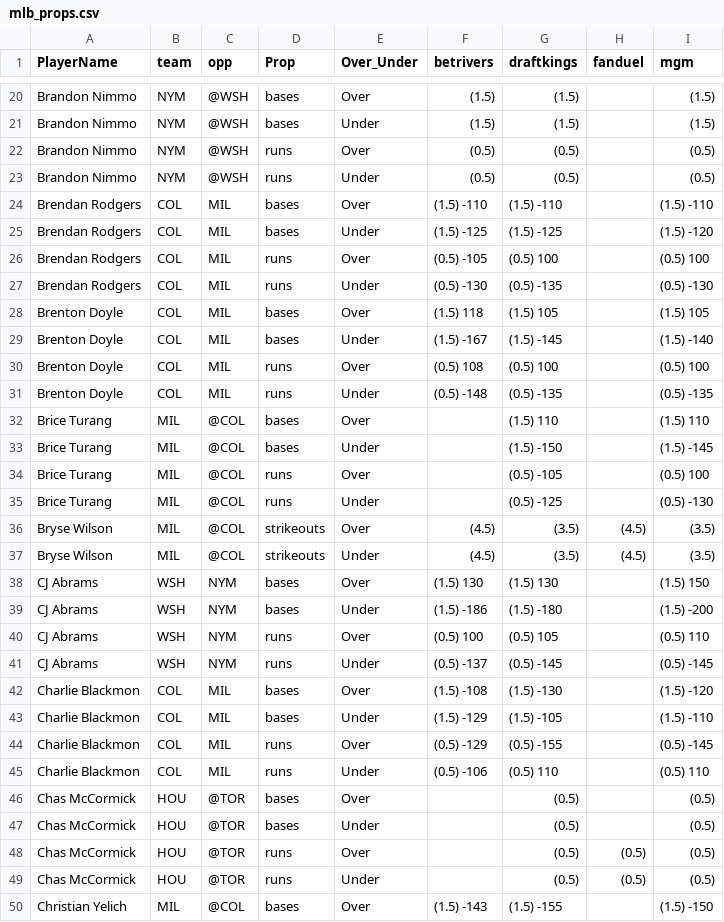
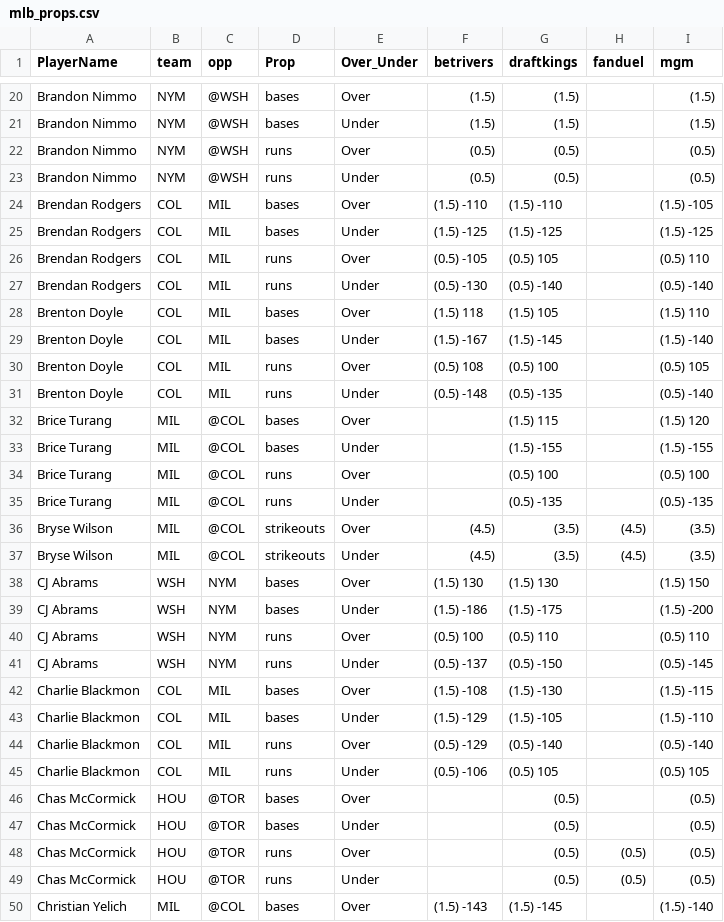
Before and after one commit to DhirenShivdasani/mlb, a CSV file: mlb_props.csv, drawn as a sheet; only a part is shown, gaps mark what is left out; the diff covers the shown part only.

Commit message:
Automated update by scheduler

```diff
--- a/mlb_props.csv
+++ b/mlb_props.csv
@@ -23,14 +23,14 @@ Brandon Nimmo,NYM,@WSH,runs,Over,(0.5) ,(0.5) ,,(0.5)
 Brandon Nimmo,NYM,@WSH,runs,Under,(0.5) ,(0.5) ,,(0.5)
-Brendan Rodgers,COL,MIL,bases,Over,(1.5) -110,(1.5) -110,,(1.5) -110
-Brendan Rodgers,COL,MIL,bases,Under,(1.5) -125,(1.5) -125,,(1.5) -120
-Brendan Rodgers,COL,MIL,runs,Over,(0.5) -105,(0.5) 100,,(0.5) 100
-Brendan Rodgers,COL,MIL,runs,Under,(0.5) -130,(0.5) -135,,(0.5) -130
-Brenton Doyle,COL,MIL,bases,Over,(1.5) 118,(1.5) 105,,(1.5) 105
+Brendan Rodgers,COL,MIL,bases,Over,(1.5) -110,(1.5) -110,,(1.5) -105
+Brendan Rodgers,COL,MIL,bases,Under,(1.5) -125,(1.5) -125,,(1.5) -125
+Brendan Rodgers,COL,MIL,runs,Over,(0.5) -105,(0.5) 105,,(0.5) 110
+Brendan Rodgers,COL,MIL,runs,Under,(0.5) -130,(0.5) -140,,(0.5) -140
+Brenton Doyle,COL,MIL,bases,Over,(1.5) 118,(1.5) 105,,(1.5) 110
 Brenton Doyle,COL,MIL,bases,Under,(1.5) -167,(1.5) -145,,(1.5) -140
-Brenton Doyle,COL,MIL,runs,Over,(0.5) 108,(0.5) 100,,(0.5) 100
-Brenton Doyle,COL,MIL,runs,Under,(0.5) -148,(0.5) -135,,(0.5) -135
-Brice Turang,MIL,@COL,bases,Over,,(1.5) 110,,(1.5) 110
-Brice Turang,MIL,@COL,bases,Under,,(1.5) -150,,(1.5) -145
-Brice Turang,MIL,@COL,runs,Over,,(0.5) -105,,(0.5) 100
-Brice Turang,MIL,@COL,runs,Under,,(0.5) -125,,(0.5) -130
+Brenton Doyle,COL,MIL,runs,Over,(0.5) 108,(0.5) 100,,(0.5) 105
+Brenton Doyle,COL,MIL,runs,Under,(0.5) -148,(0.5) -135,,(0.5) -140
+Brice Turang,MIL,@COL,bases,Over,,(1.5) 115,,(1.5) 120
+Brice Turang,MIL,@COL,bases,Under,,(1.5) -155,,(1.5) -155
+Brice Turang,MIL,@COL,runs,Over,,(0.5) 100,,(0.5) 100
+Brice Turang,MIL,@COL,runs,Under,,(0.5) -135,,(0.5) -135
 Bryse Wilson,MIL,@COL,strikeouts,Over,(4.5) ,(3.5) ,(4.5) ,(3.5)
@@ -38,9 +38,9 @@ Bryse Wilson,MIL,@COL,strikeouts,Under,(4.5) ,(3.5) ,(4.5) ,(3.5)
 CJ Abrams,WSH,NYM,bases,Over,(1.5) 130,(1.5) 130,,(1.5) 150
-CJ Abrams,WSH,NYM,bases,Under,(1.5) -186,(1.5) -180,,(1.5) -200
-CJ Abrams,WSH,NYM,runs,Over,(0.5) 100,(0.5) 105,,(0.5) 110
-CJ Abrams,WSH,NYM,runs,Under,(0.5) -137,(0.5) -145,,(0.5) -145
-Charlie Blackmon,COL,MIL,bases,Over,(1.5) -108,(1.5) -130,,(1.5) -120
+CJ Abrams,WSH,NYM,bases,Under,(1.5) -186,(1.5) -175,,(1.5) -200
+CJ Abrams,WSH,NYM,runs,Over,(0.5) 100,(0.5) 110,,(0.5) 110
+CJ Abrams,WSH,NYM,runs,Under,(0.5) -137,(0.5) -150,,(0.5) -145
+Charlie Blackmon,COL,MIL,bases,Over,(1.5) -108,(1.5) -130,,(1.5) -115
 Charlie Blackmon,COL,MIL,bases,Under,(1.5) -129,(1.5) -105,,(1.5) -110
-Charlie Blackmon,COL,MIL,runs,Over,(0.5) -129,(0.5) -155,,(0.5) -145
-Charlie Blackmon,COL,MIL,runs,Under,(0.5) -106,(0.5) 110,,(0.5) 110
+Charlie Blackmon,COL,MIL,runs,Over,(0.5) -129,(0.5) -140,,(0.5) -140
+Charlie Blackmon,COL,MIL,runs,Under,(0.5) -106,(0.5) 105,,(0.5) 105
 Chas McCormick,HOU,@TOR,bases,Over,,(0.5) ,,(0.5)
@@ -49,2 +49,2 @@ Chas McCormick,HOU,@TOR,runs,Over,,(0.5) ,(0.5) ,(0.5)
 Chas McCormick,HOU,@TOR,runs,Under,,(0.5) ,(0.5) ,(0.5)
-Christian Yelich,MIL,@COL,bases,Over,(1.5) -143,(1.5) -155,,(1.5) -150
+Christian Yelich,MIL,@COL,bases,Over,(1.5) -143,(1.5) -145,,(1.5) -140
```
Also changed, not shown: 112 edited cells elsewhere in this file.
